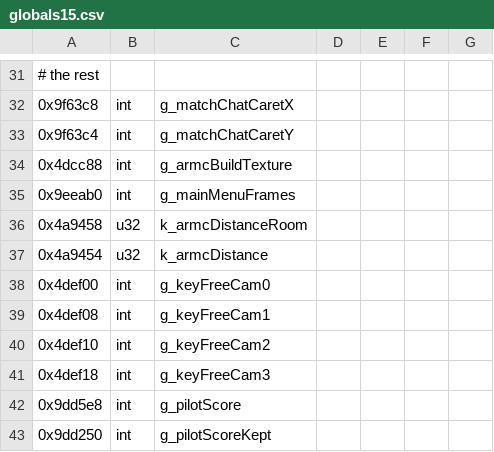
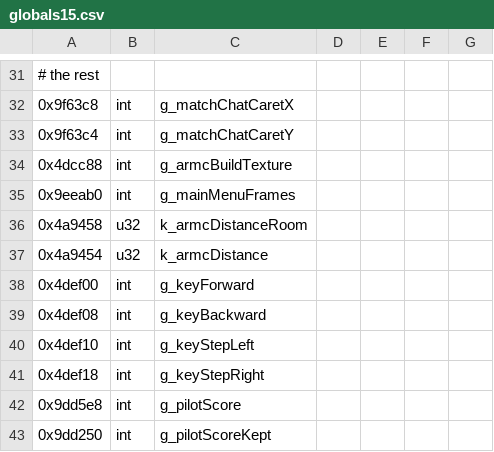
Before and after one commit to sekuza009/axis-recomp, a CSV file: tools/names/globals15.csv, drawn as a sheet; only a part is shown, gaps mark what is left out.

```diff
--- a/tools/names/globals15.csv
+++ b/tools/names/globals15.csv
@@ -37,6 +37,6 @@
 0x4a9454,u32,k_armcDistance
-0x4def00,int,g_keyFreeCam0
-0x4def08,int,g_keyFreeCam1
-0x4def10,int,g_keyFreeCam2
-0x4def18,int,g_keyFreeCam3
+0x4def00,int,g_keyForward
+0x4def08,int,g_keyBackward
+0x4def10,int,g_keyStepLeft
+0x4def18,int,g_keyStepRight
 0x9dd5e8,int,g_pilotScore
```
Also changed, not shown: tools/names/globals14.csv, tools/names/globals2.csv, 34 other files.
